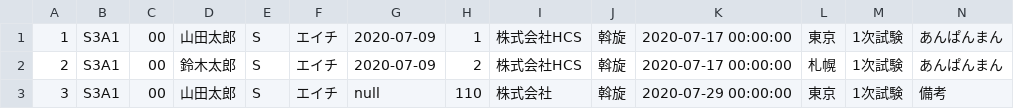
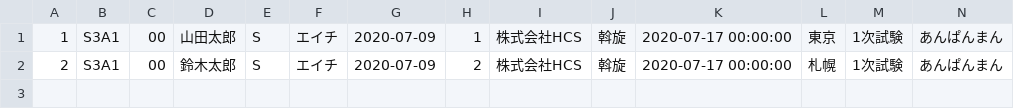
Before and after one commit to ryosei1234/jobManagement, a CSV file: list.csv, drawn as a sheet.

```diff
--- a/list.csv
+++ b/list.csv
@@ -2,2 +2 @@
 2,S3A1,00,鈴木太郎,S,エイチ,2020-07-09,2,株式会社HCS,斡旋,2020-07-17 00:00:00,札幌,1次試験,あんぱんまん
-3,S3A1,00,山田太郎,S,エイチ,null,110,株式会社,斡旋,2020-07-29 00:00:00,東京,1次試験,備考
```
Also changed, not shown: 3 other files.
